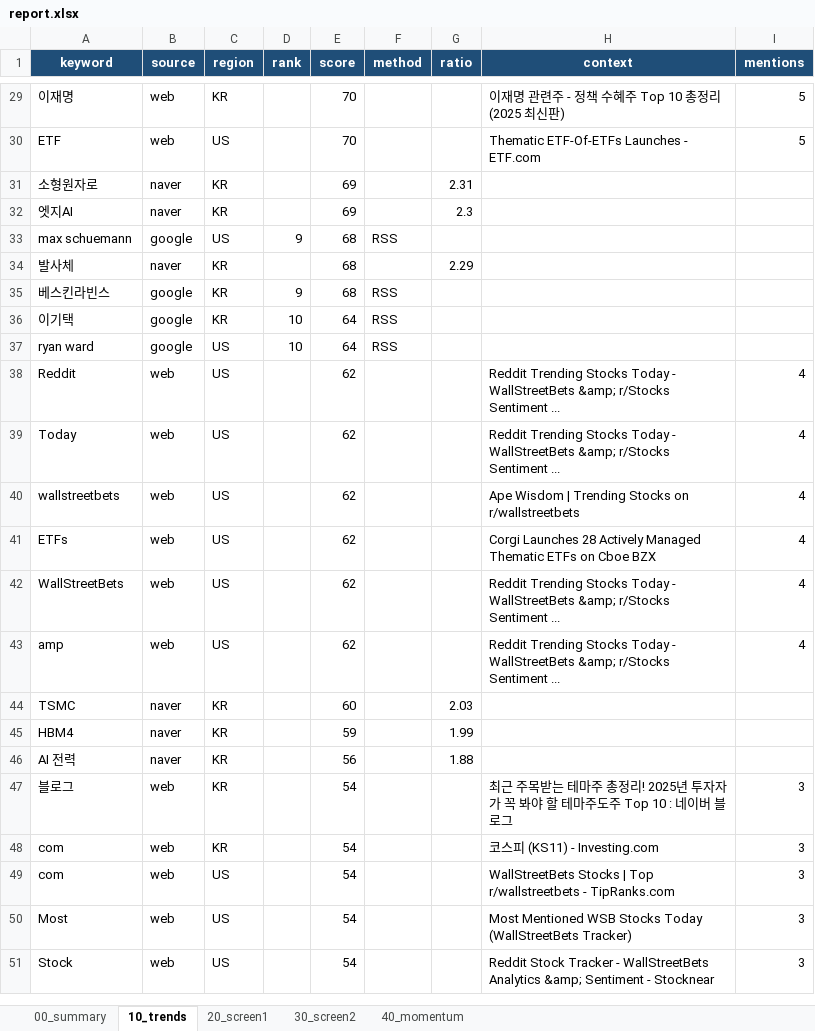
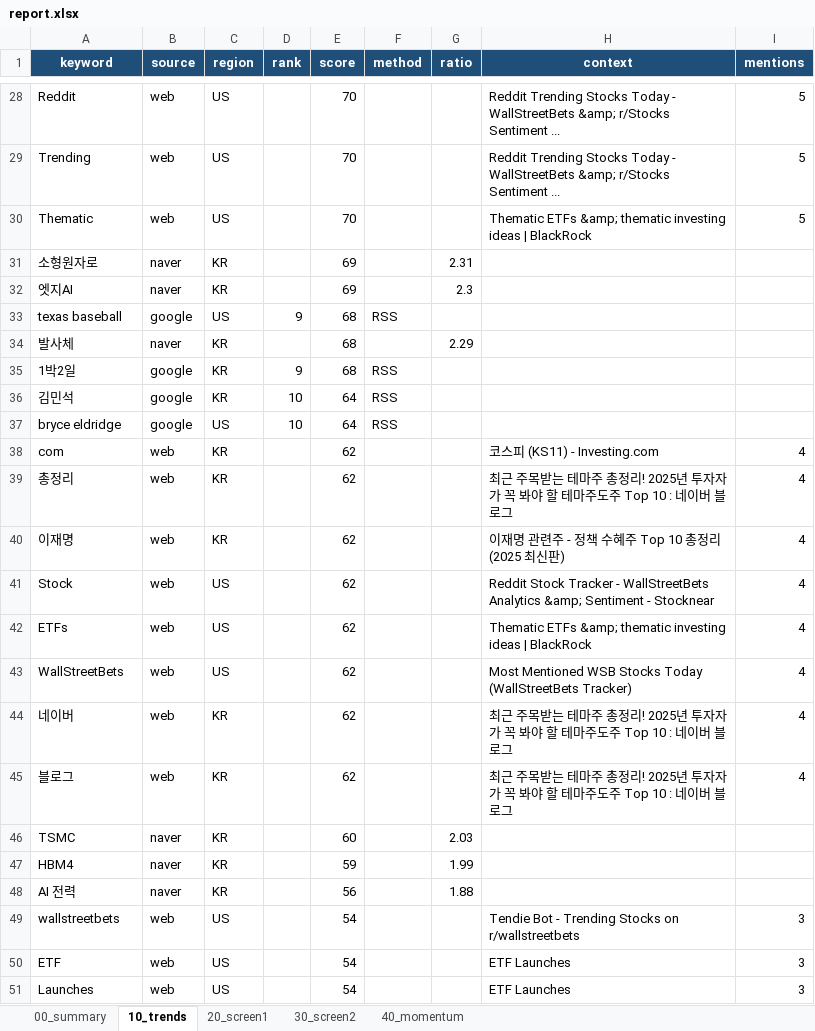
Before and after one commit to spark3576/trend-stock-scanner, an Excel workbook: archive/2026-06-01/report.xlsx, sheet 10_trends, drawn as a sheet; only a part is shown, gaps mark what is left out; values as stored, in another font and other column widths than the file's, no borders; removed rows and columns are numbered as before the commit, all else as after; the diff covers the shown part only; the diff names each change by its address in the sheet, - before the commit and + after, or states it on an @@ line.

```diff
--- a/archive/2026-06-01/report.xlsx (sheet 10_trends)
+++ b/archive/2026-06-01/report.xlsx (sheet 10_trends)
-A28 (keyword): 이재명
+A28 (keyword): Reddit
-C28 (region): KR
+C28 (region): US
-H28 (context): 이재명 관련주 - 정책 수혜주 Top 10 총정리 (2025 최신판)
+H28 (context): Reddit Trending Stocks Today - WallStreetBets &amp; r/Stocks Sentiment ...
+row 29: Trending | web | US |  | 70 |  |  | Reddit Trending Stocks Today - WallStreetBets &amp; r/Stocks Sentiment ... | 5
-A30 (keyword): ETF
+A30 (keyword): Thematic
-H30 (context): Thematic ETF-Of-ETFs Launches - ETF.com
+H30 (context): Thematic ETFs &amp; thematic investing ideas | BlackRock
-A33 (keyword): max schuemann
+A33 (keyword): texas baseball
-A35 (keyword): 베스킨라빈스
+A35 (keyword): 1박2일
-A36 (keyword): 이기택
+A36 (keyword): 김민석
-A37 (keyword): ryan ward
+A37 (keyword): bryce eldridge
-A38 (keyword): Reddit
+A38 (keyword): com
-C38 (region): US
+C38 (region): KR
-H38 (context): Reddit Trending Stocks Today - WallStreetBets &amp; r/Stocks Sentiment ...
+H38 (context): 코스피 (KS11) - Investing.com
+row 39: 총정리 | web | KR |  | 62 |  |  | 최근 주목받는 테마주 총정리! 2025년 투자자가 꼭 봐야 할 테마주도주 Top 10 : 네이버 블로그 | 4
+row 40: 이재명 | web | KR |  | 62 |  |  | 이재명 관련주 - 정책 수혜주 Top 10 총정리 (2025 최신판) | 4
-A41 (keyword): Today
+A41 (keyword): Stock
-H41 (context): Reddit Trending Stocks Today - WallStreetBets &amp; r/Stocks Sentiment ...
+H41 (context): Reddit Stock Tracker - WallStreetBets Analytics &amp; Sentiment - Stocknear
-row 40: wallstreetbets | web | US |  | 62 |  |  | Ape Wisdom | Trending Stocks on r/wallstreetbets | 4
-H42 (context): Corgi Launches 28 Actively Managed Thematic ETFs on Cboe BZX
+H42 (context): Thematic ETFs &amp; thematic investing ideas | BlackRock
-H43 (context): Reddit Trending Stocks Today - WallStreetBets &amp; r/Stocks Sentiment ...
+H43 (context): Most Mentioned WSB Stocks Today (WallStreetBets Tracker)
-A44 (keyword): amp
+A44 (keyword): 네이버
-C44 (region): US
+C44 (region): KR
-H44 (context): Reddit Trending Stocks Today - WallStreetBets &amp; r/Stocks Sentiment ...
+H44 (context): 최근 주목받는 테마주 총정리! 2025년 투자자가 꼭 봐야 할 테마주도주 Top 10 : 네이버 블로그
+row 45: 블로그 | web | KR |  | 62 |  |  | 최근 주목받는 테마주 총정리! 2025년 투자자가 꼭 봐야 할 테마주도주 Top 10 : 네이버 블로그 | 4
-row 47: 블로그 | web | KR |  | 54 |  |  | 최근 주목받는 테마주 총정리! 2025년 투자자가 꼭 봐야 할 테마주도주 Top 10 : 네이버 블로그 | 3
-row 48: com | web | KR |  | 54 |  |  | 코스피 (KS11) - Investing.com | 3
-A49 (keyword): com
+A49 (keyword): wallstreetbets
-H49 (context): WallStreetBets Stocks | Top r/wallstreetbets - TipRanks.com
+H49 (context): Tendie Bot - Trending Stocks on r/wallstreetbets
-A50 (keyword): Most
+A50 (keyword): ETF
-H50 (context): Most Mentioned WSB Stocks Today (WallStreetBets Tracker)
+H50 (context): ETF Launches
-A51 (keyword): Stock
+A51 (keyword): Launches
-H51 (context): Reddit Stock Tracker - WallStreetBets Analytics &amp; Sentiment - Stocknear
+H51 (context): ETF Launches
```
Also changed, not shown: 5 added rows, 6 removed rows, 1 moved row and 25 edited cells elsewhere in this sheet, sheet 20_screen1, sheet 30_screen2, sheet 40_momentum, sheet 00_summary, 4 other files.
